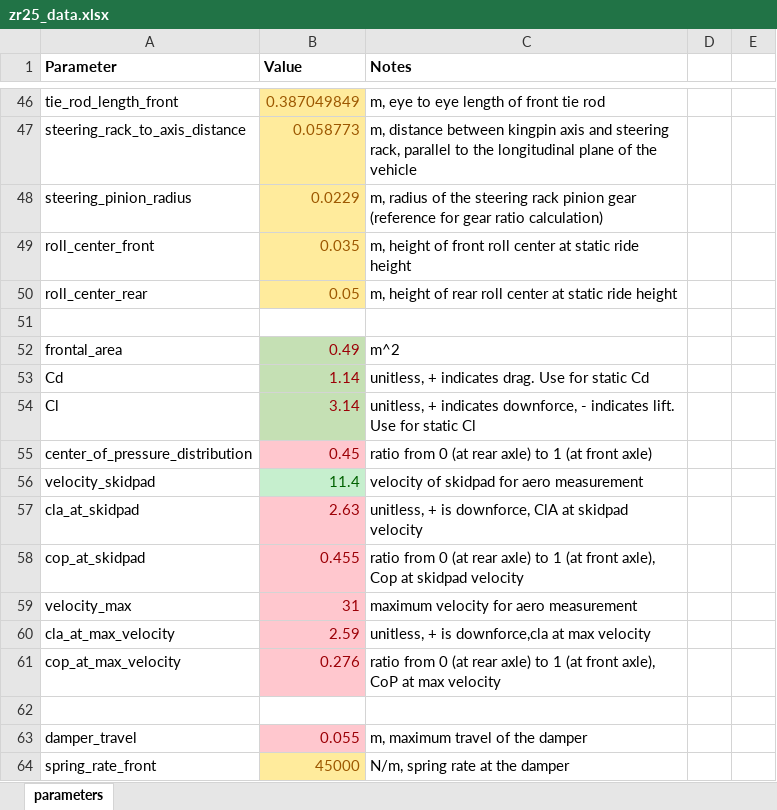
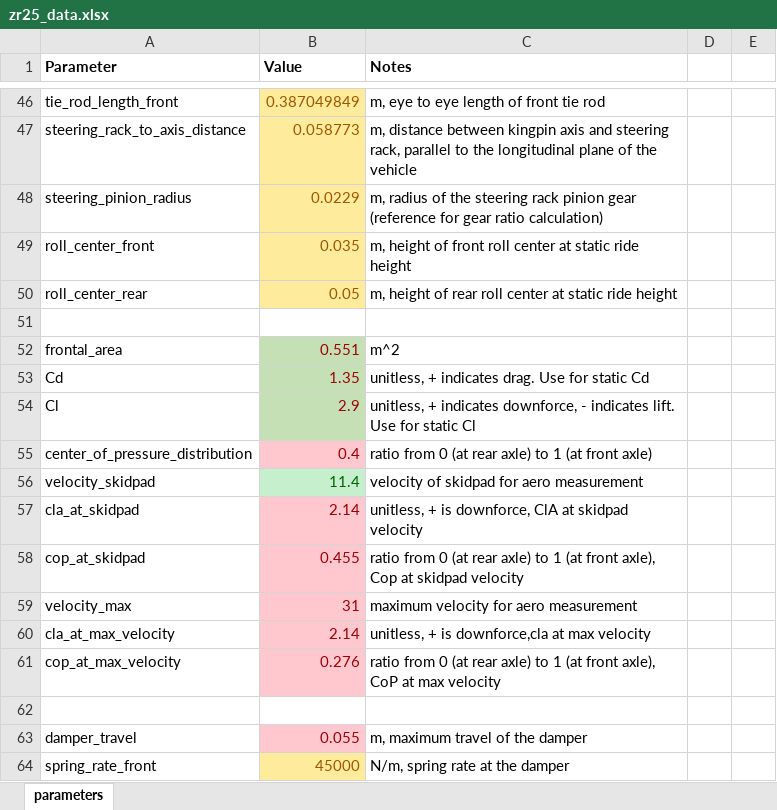
Before and after one commit to ZipsRacingElectric/Vehicle-Dynamics, an Excel workbook: MATLAB/vehicle_data/zr25_data.xlsx, sheet parameters, drawn as a sheet; only a part is shown, gaps mark what is left out; values as stored, in another font and other column widths than the file's, no borders; the diff names each change by its address in the sheet, - before the commit and + after, or states it on an @@ line.

Commit message:
update aero data
not complete yet. missing CoP migration data. filled in with static CoP from 30mph case for now

```diff
--- a/MATLAB/vehicle_data/zr25_data.xlsx (sheet parameters)
+++ b/MATLAB/vehicle_data/zr25_data.xlsx (sheet parameters)
-B52 (Value): 0.49
+B52 (Value): 0.551
-B53 (Value): 1.14
+B53 (Value): 1.35
-B54 (Value): 3.14
+B54 (Value): 2.9
-B55 (Value): 0.45
+B55 (Value): 0.4
-B57 (Value): 2.63
+B57 (Value): 2.14
-B60 (Value): 2.59
+B60 (Value): 2.14
```
